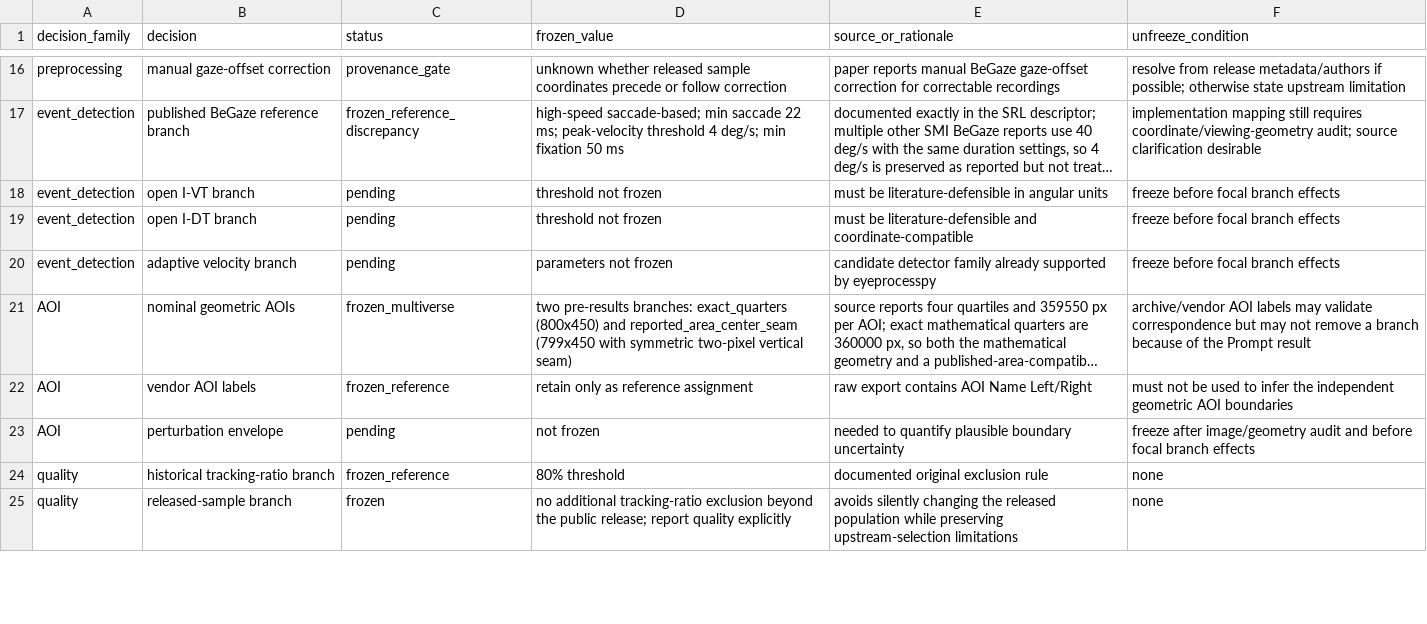
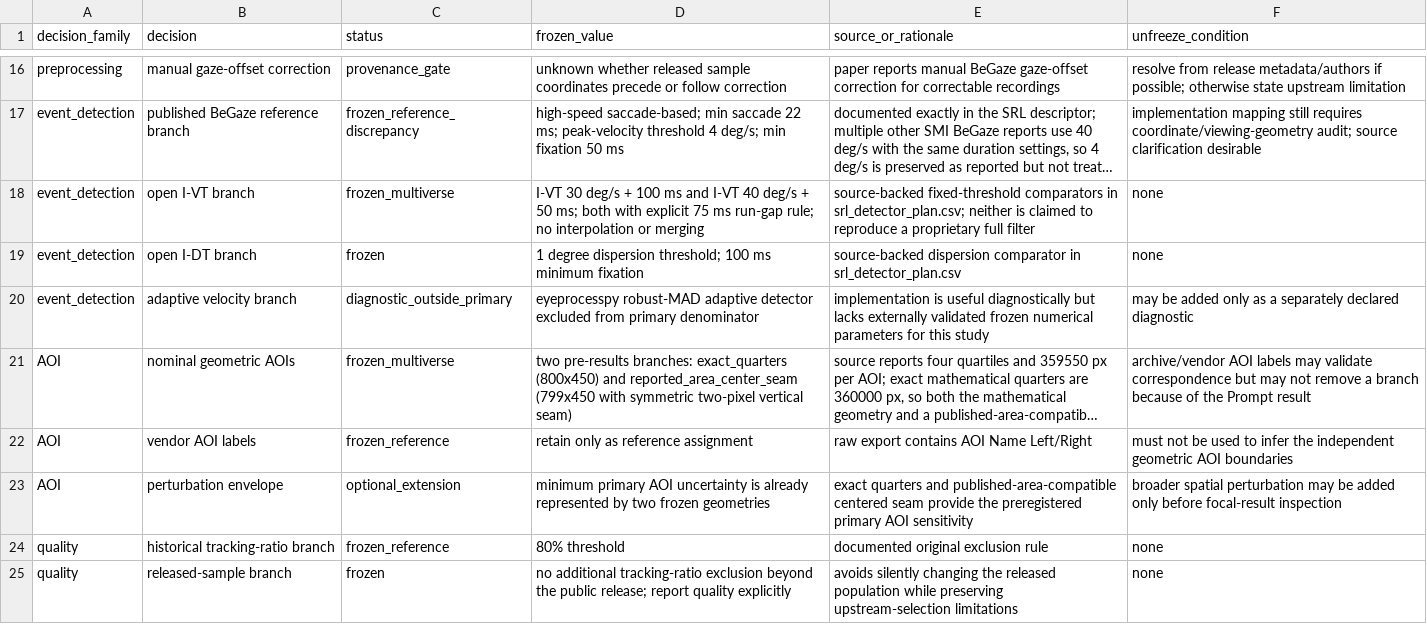
Before and after one commit to stefanosbalaskas/eyeprocesspy, a CSV file: research/gaze_claim_robustness/srl_decision_registry.csv, drawn as a sheet; only a part is shown, gaps mark what is left out; long unchanged cells end in …; the diff covers the shown part only; the diff names each change by its address in the sheet, - before the commit and + after, or states it on an @@ line.

Commit message:
Reconcile SRL registry with frozen primary universe

```diff
--- a/research/gaze_claim_robustness/srl_decision_registry.csv
+++ b/research/gaze_claim_robustness/srl_decision_registry.csv
-C18 (status): pending
+C18 (status): frozen_multiverse
-D18 (frozen_value): threshold not frozen
+D18 (frozen_value): I-VT 30 deg/s + 100 ms and I-VT 40 deg/s + 50 ms; both with explicit 75 ms run-gap rule; no interpolation or merging
-E18 (source_or_rationale): must be literature-defensible in angular units
+E18 (source_or_rationale): source-backed fixed-threshold comparators in srl_detector_plan.csv; neither is claimed to reproduce a proprietary full filter
-F18:F19 (unfreeze_condition): freeze before focal branch effects
+F18:F19 (unfreeze_condition): none
-C19 (status): pending
+C19 (status): frozen
-D19 (frozen_value): threshold not frozen
+D19 (frozen_value): 1 degree dispersion threshold; 100 ms minimum fixation
-E19 (source_or_rationale): must be literature-defensible and coordinate-compatible
+E19 (source_or_rationale): source-backed dispersion comparator in srl_detector_plan.csv
-C20 (status): pending
+C20 (status): diagnostic_outside_primary
-D20 (frozen_value): parameters not frozen
+D20 (frozen_value): eyeprocesspy robust-MAD adaptive detector excluded from primary denominator
-E20 (source_or_rationale): candidate detector family already supported by eyeprocesspy
+E20 (source_or_rationale): implementation is useful diagnostically but lacks externally validated frozen numerical parameters for this study
-F20 (unfreeze_condition): freeze before focal branch effects
+F20 (unfreeze_condition): may be added only as a separately declared diagnostic
-C23 (status): pending
+C23 (status): optional_extension
-D23 (frozen_value): not frozen
+D23 (frozen_value): minimum primary AOI uncertainty is already represented by two frozen geometries
-E23 (source_or_rationale): needed to quantify plausible boundary uncertainty
+E23 (source_or_rationale): exact quarters and published-area-compatible centered seam provide the preregistered primary AOI sensitivity
-F23 (unfreeze_condition): freeze after image/geometry audit and before focal branch effects
+F23 (unfreeze_condition): broader spatial perturbation may be added only before focal-result inspection
```
Also changed, not shown: 15 edited cells elsewhere in this file.
